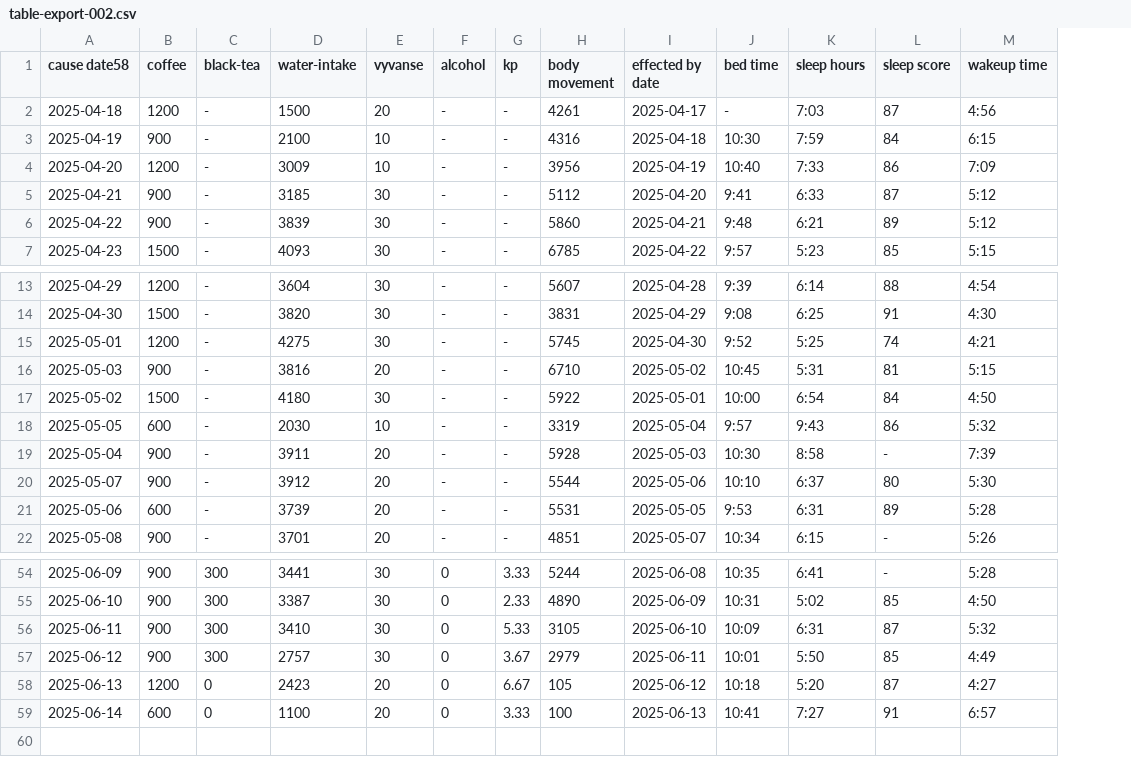
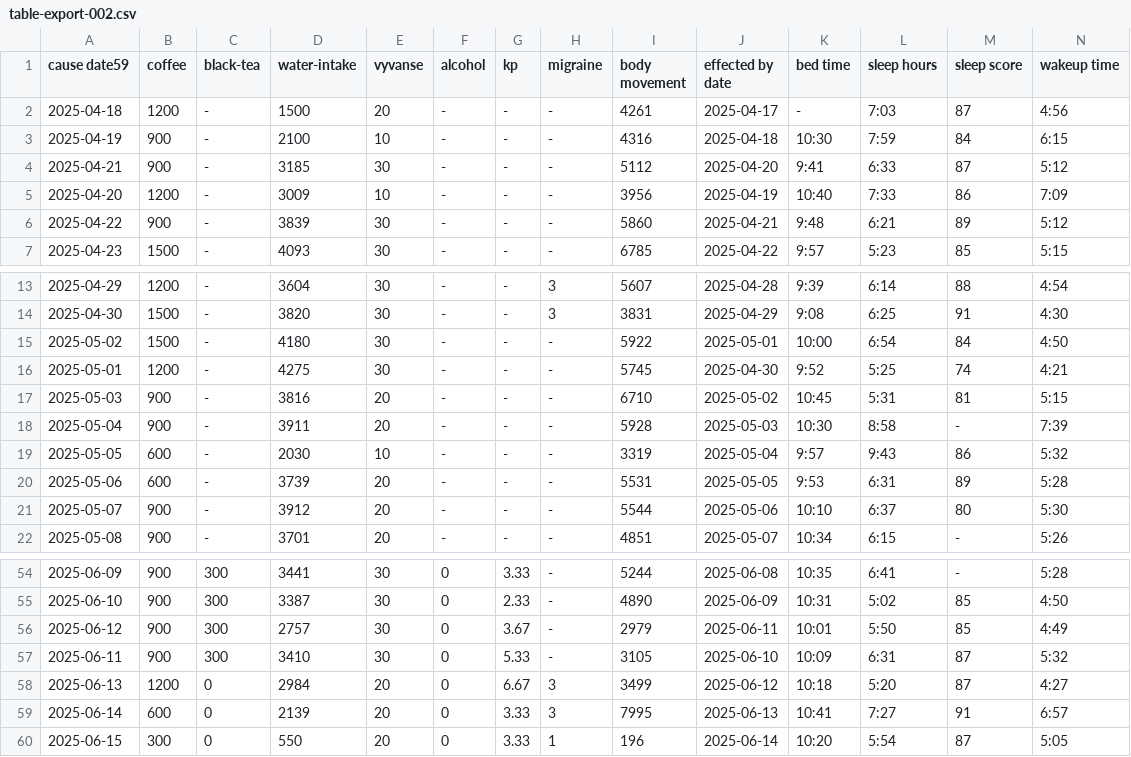
Before and after one commit to dadperrin/dadperrin.github.io, a CSV file: content/table-export-002.csv, drawn as a sheet; only a part is shown, gaps mark what is left out; addresses are those after the commit; the diff covers the shown part only; the diff names each change by its address in the sheet, - before the commit and + after, or states it on an @@ line.

```diff
--- a/content/table-export-002.csv
+++ b/content/table-export-002.csv
+column H (migraine), rows 2-3: - | -; rows 5-7: all -; rows 13-14: 3 | 3; rows 16-17: - | -; row 19: -; rows 21-22: - | -; rows 54-55: - | -; rows 57-59: - | 3 | 3
-A1: cause date58
+A1: cause date59
@@ row 5 moved to row 4: 2025-04-21 @@
@@ row 17 moved to row 15: 2025-05-02 @@
@@ row 19 moved to row 18: 2025-05-04 @@
@@ row 21 moved to row 20: 2025-05-06 @@
@@ row 57 moved to row 56: 2025-06-12 @@
-D58 (water-intake): 2423
+D58 (water-intake): 2984
-I58 (body movement): 105
+I58 (body movement): 3499
-D59 (water-intake): 1100
+D59 (water-intake): 2139
-I59 (body movement): 100
+I59 (body movement): 7995
+row 60: 2025-06-15 | 300 | 0 | 550 | 20 | 0 | 3.33 | 1 | 196 | 2025-06-14 | 10:20 | 5:54 | 87 | 5:05
```
Also changed, not shown: 4 moved rows elsewhere in this file, 31 other files.
